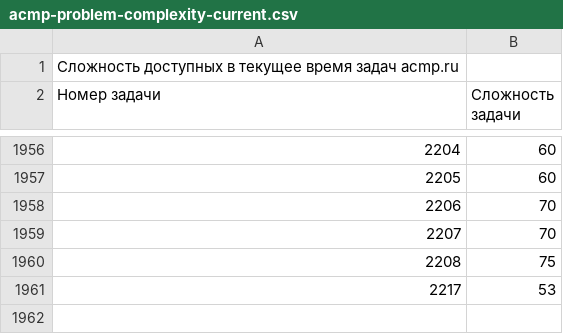
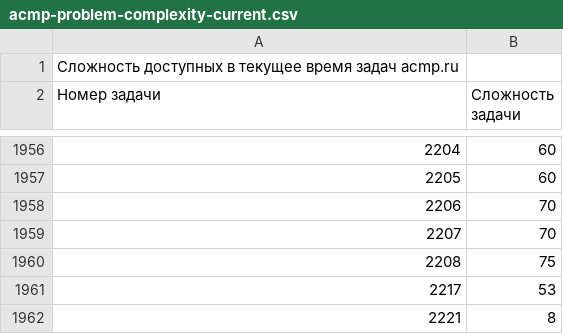
Before and after one commit to BorisMenshikov/acmp-problem-complexity-data, a CSV file: acmp-problem-complexity-current.csv, drawn as a sheet; only a part is shown, gaps mark what is left out.

```diff
--- a/acmp-problem-complexity-current.csv
+++ b/acmp-problem-complexity-current.csv
@@ -1961 +1961,2 @@
 2217;53
+2221;8
```
Also changed, not shown: acmp-problem-info-current.csv, 1 other file.
